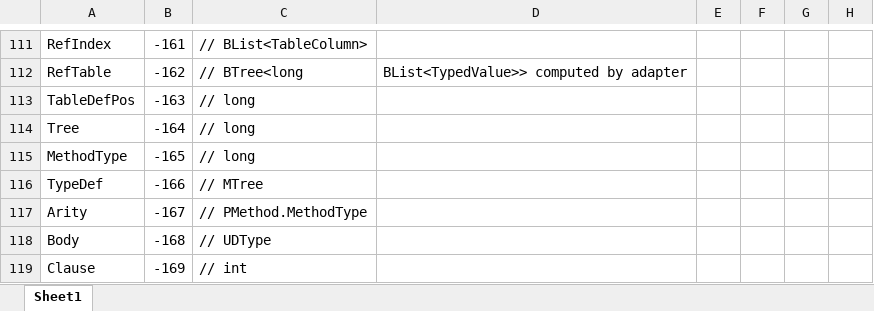
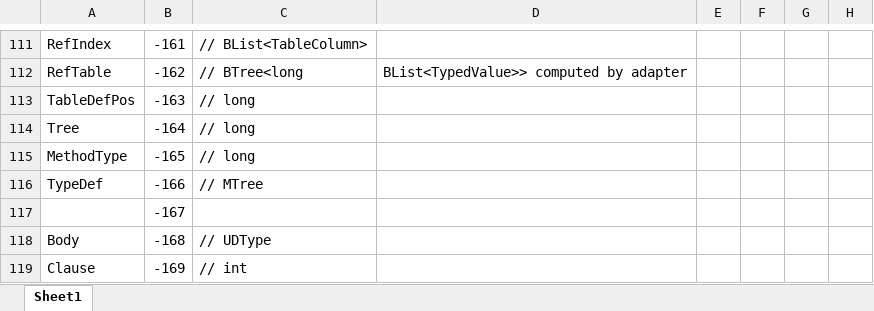
Before and after one commit to MalcolmCrowe/ShareableDataStructures, an Excel workbook: PyrrhoV7alpha/doc/consts.xlsx, sheet Sheet1, drawn as a sheet; only a part is shown, gaps mark what is left out; values as stored, in another font and other column widths than the file's, no borders; the diff names each change by its address in the sheet, - before the commit and + after, or states it on an @@ line.

```diff
--- a/PyrrhoV7alpha/doc/consts.xlsx (sheet Sheet1)
+++ b/PyrrhoV7alpha/doc/consts.xlsx (sheet Sheet1)
-A117: Arity
+A117: (empty)
-C117: // PMethod.MethodType
+C117: (empty)
```
Also changed, not shown: 33 other files.
